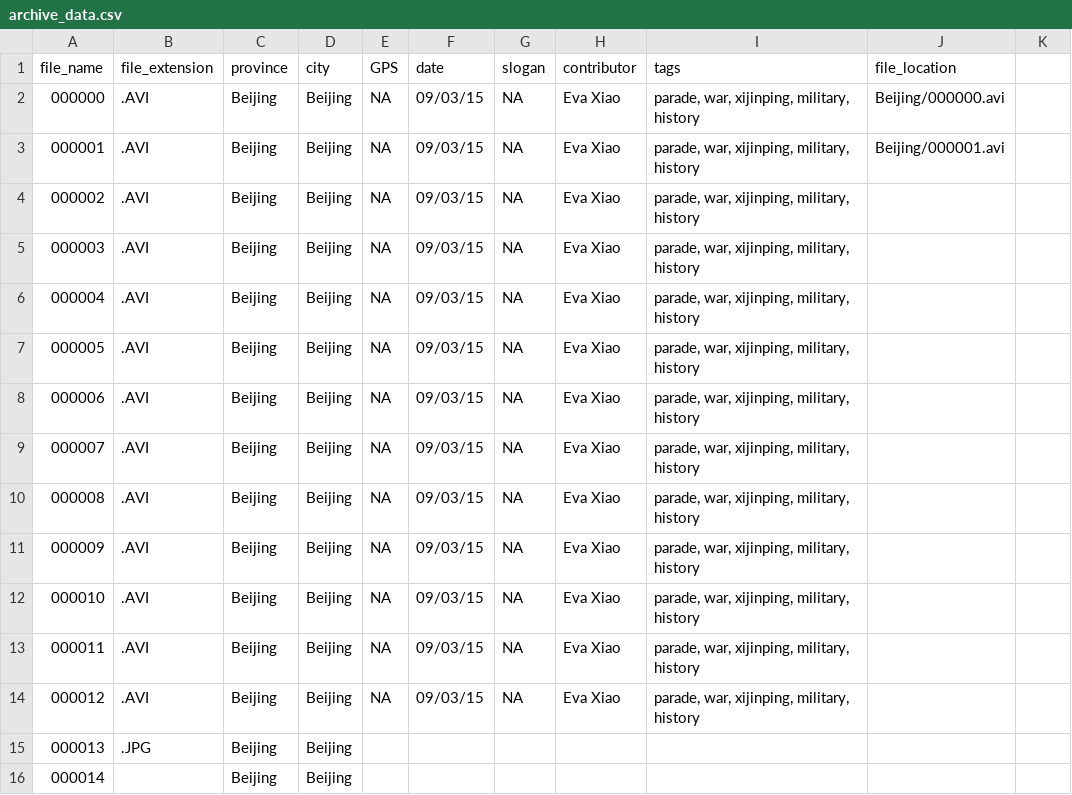
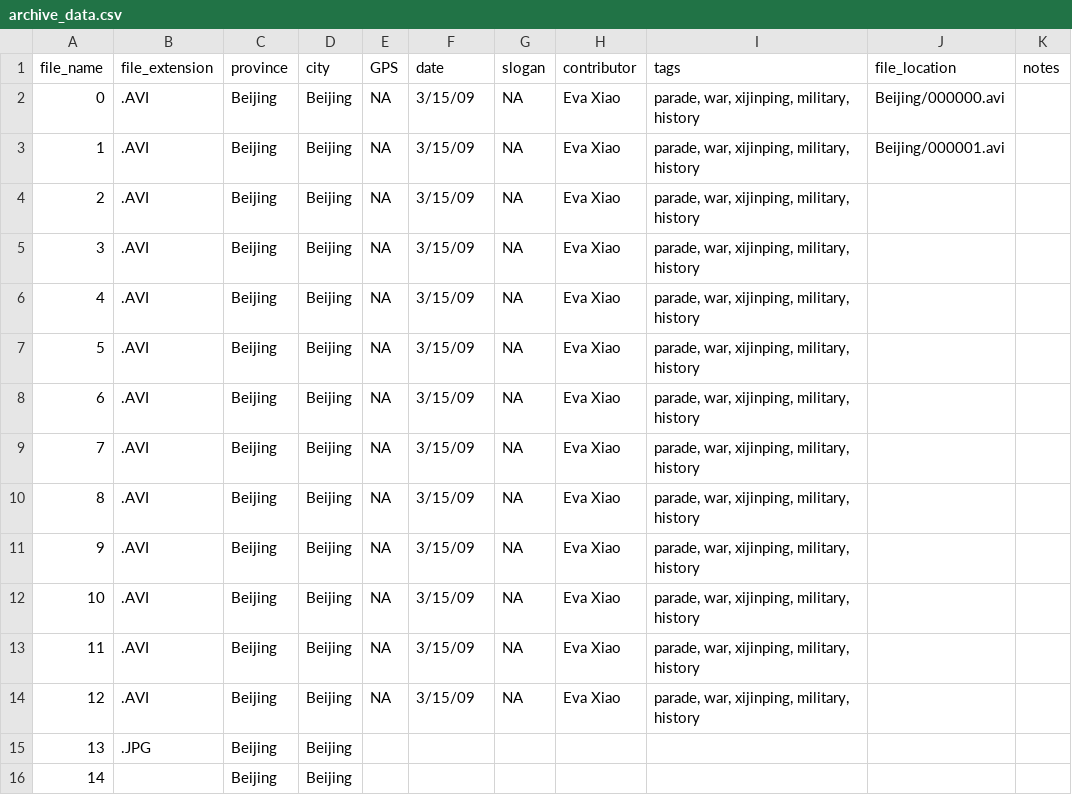
Before and after one commit to propagandawatch/propaganda_pictures, a CSV file: archive_data.csv, drawn as a sheet; only a part is shown; the diff covers the shown part only; the diff names each change by its address in the sheet, - before the commit and + after, or states it on an @@ line.

```diff
--- a/archive_data.csv
+++ b/archive_data.csv
-K1: (empty)
+K1: notes
@@ column A (file_name) renumbered between rows 2 and 61 @@
-F2:F14 (date): 09/03/15
+F2:F14 (date): 3/15/09
```
Also changed, not shown: 61 added rows elsewhere in this file, 3 other files.
